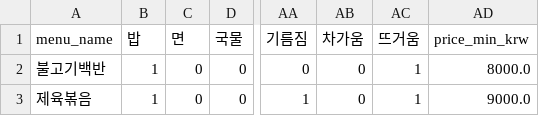
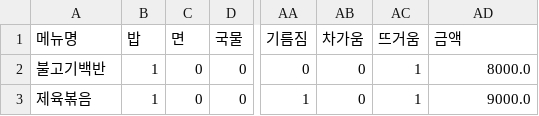
Before and after one commit to nonamedorazi/test3, a CSV file: menu_database.csv, drawn as a sheet; only a part is shown, gaps mark what is left out; the diff names each change by its address in the sheet, - before the commit and + after, or states it on an @@ line.

Commit message:
Update menu_database.csv

```diff
--- a/menu_database.csv
+++ b/menu_database.csv
-A1: menu_name
+A1: 메뉴명
-AD1: price_min_krw
+AD1: 금액
```
